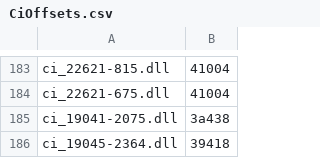
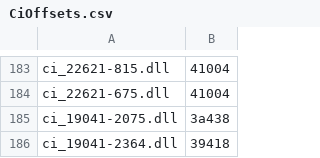
Before and after one commit to wavestone-cdt/EDRSandblast, a CSV file: Offsets/CiOffsets.csv, drawn as a sheet; only a part is shown, gaps mark what is left out.

```diff
--- a/Offsets/CiOffsets.csv
+++ b/Offsets/CiOffsets.csv
@@ -185,2 +185,2 @@ ci_22621-675.dll,41004
 ci_19041-2075.dll,3a438
-ci_19045-2364.dll,39418
+ci_19041-2364.dll,39418
```
Also changed, not shown: Offsets/NtoskrnlOffsets.csv, 14 other files.
